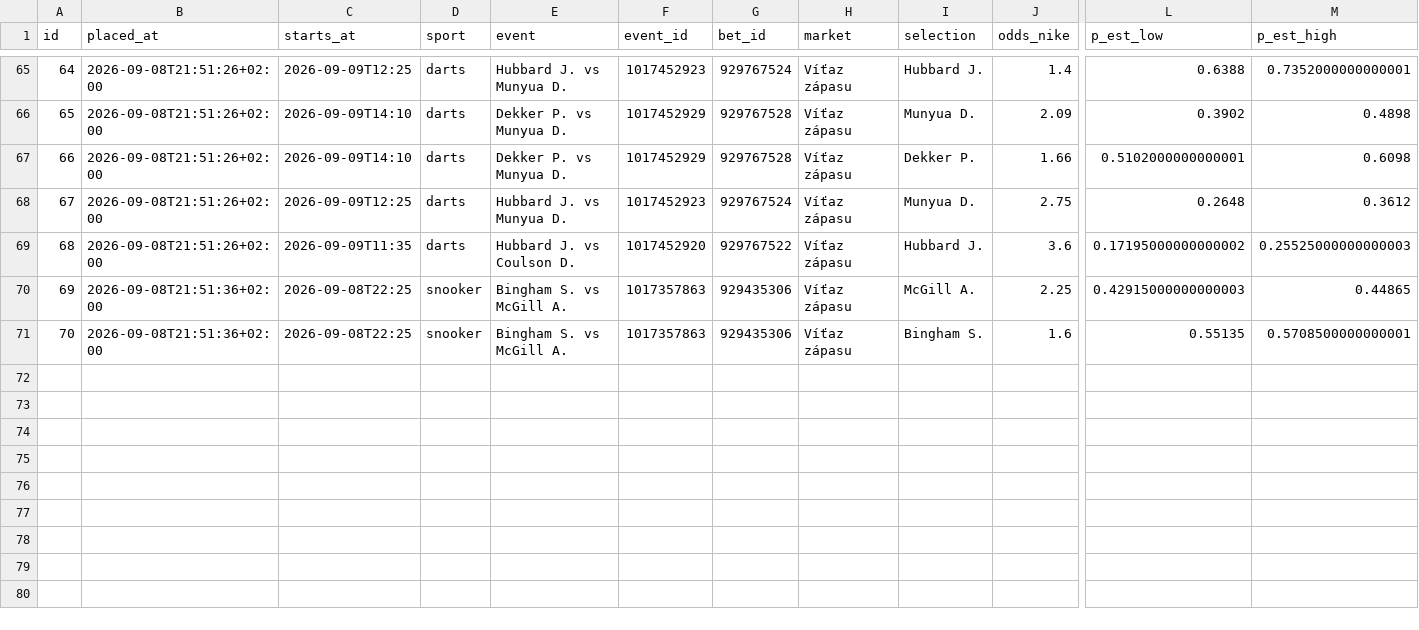
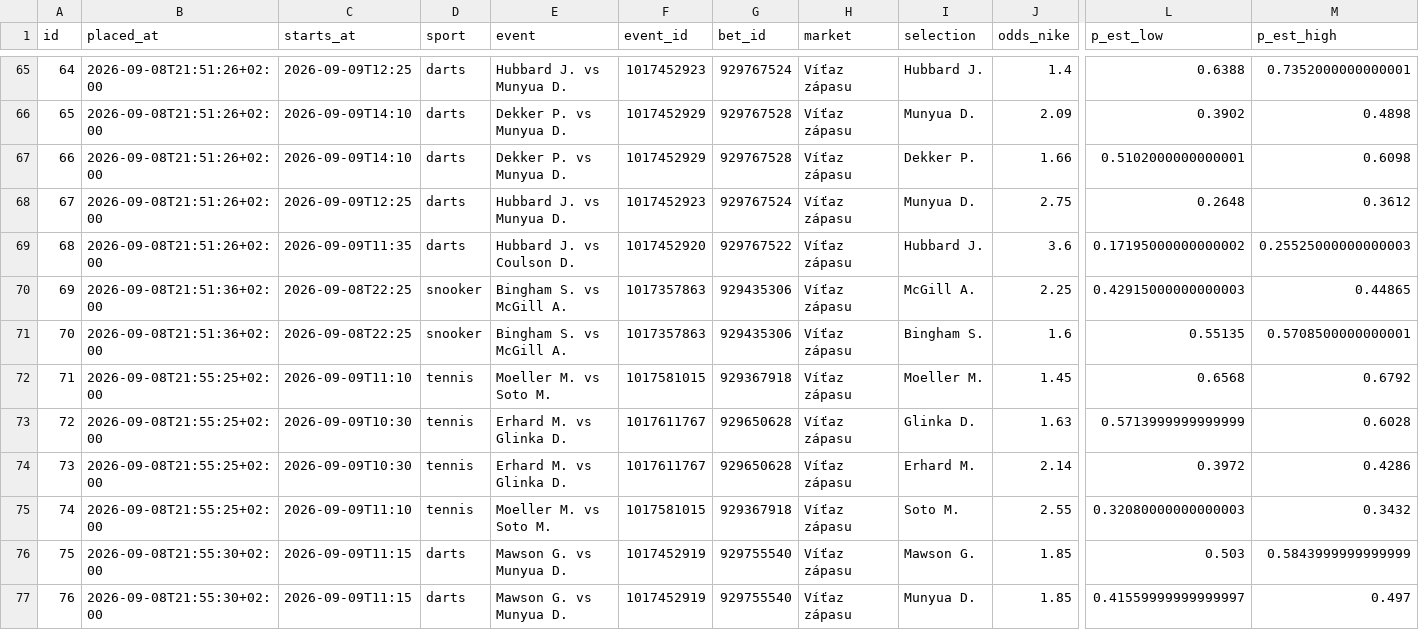
Before and after one commit to richardcanik/betting-toolkit, a CSV file: data/bets.csv, drawn as a sheet; only a part is shown, gaps mark what is left out; rows hold the shown columns only; the diff names each change by its address in the sheet, - before the commit and + after, or states it on an @@ line.

```diff
--- a/data/bets.csv
+++ b/data/bets.csv
+row 72: 71 | 2026-09-08T21:55:25+02:00 | 2026-09-09T11:10 | tennis | Moeller M. vs Soto M. | 1017581015 | 929367918 | Víťaz zápasu | Moeller M. | 1.45 | 0.6568 | 0.6792
+row 73: 72 | 2026-09-08T21:55:25+02:00 | 2026-09-09T10:30 | tennis | Erhard M. vs Glinka D. | 1017611767 | 929650628 | Víťaz zápasu | Glinka D. | 1.63 | 0.5713999999999999 | 0.6028
+row 74: 73 | 2026-09-08T21:55:25+02:00 | 2026-09-09T10:30 | tennis | Erhard M. vs Glinka D. | 1017611767 | 929650628 | Víťaz zápasu | Erhard M. | 2.14 | 0.3972 | 0.4286
+row 75: 74 | 2026-09-08T21:55:25+02:00 | 2026-09-09T11:10 | tennis | Moeller M. vs Soto M. | 1017581015 | 929367918 | Víťaz zápasu | Soto M. | 2.55 | 0.32080000000000003 | 0.3432
+row 76: 75 | 2026-09-08T21:55:30+02:00 | 2026-09-09T11:15 | darts | Mawson G. vs Munyua D. | 1017452919 | 929755540 | Víťaz zápasu | Mawson G. | 1.85 | 0.503 | 0.5843999999999999
+row 77: 76 | 2026-09-08T21:55:30+02:00 | 2026-09-09T11:15 | darts | Mawson G. vs Munyua D. | 1017452919 | 929755540 | Víťaz zápasu | Munyua D. | 1.85 | 0.41559999999999997 | 0.497
```
Also changed, not shown: data/odds_snapshots.csv.
